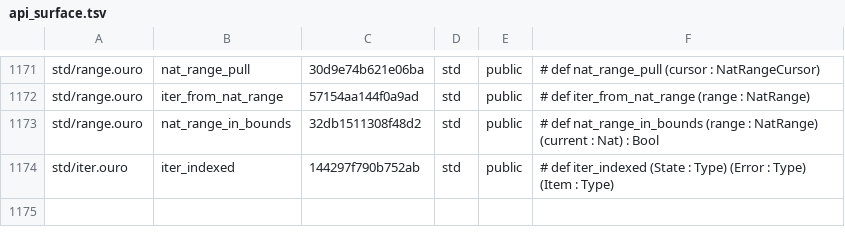
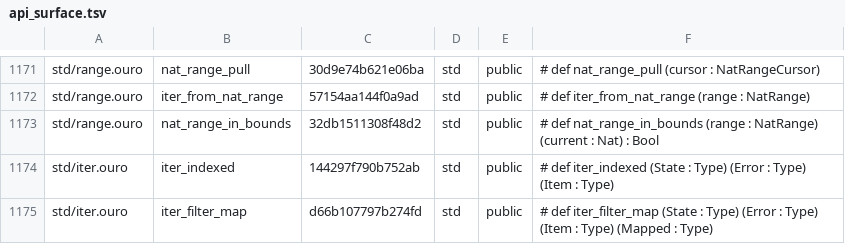
Before and after one commit to eluvane/ouro, a TSV file: quality/api_surface.tsv, drawn as a sheet; only a part is shown, gaps mark what is left out; the diff names each change by its address in the sheet, - before the commit and + after, or states it on an @@ line.

Commit message:
Add lazy filter-map iterator adapter

```diff
--- a/quality/api_surface.tsv
+++ b/quality/api_surface.tsv
+row 1175: std/iter.ouro | iter_filter_map | d66b107797b274fd | std | public | # def iter_filter_map (State : Type) (Error : Type) (Item : Type) (Mapped : Type)
```
Also changed, not shown: 4 other files.
